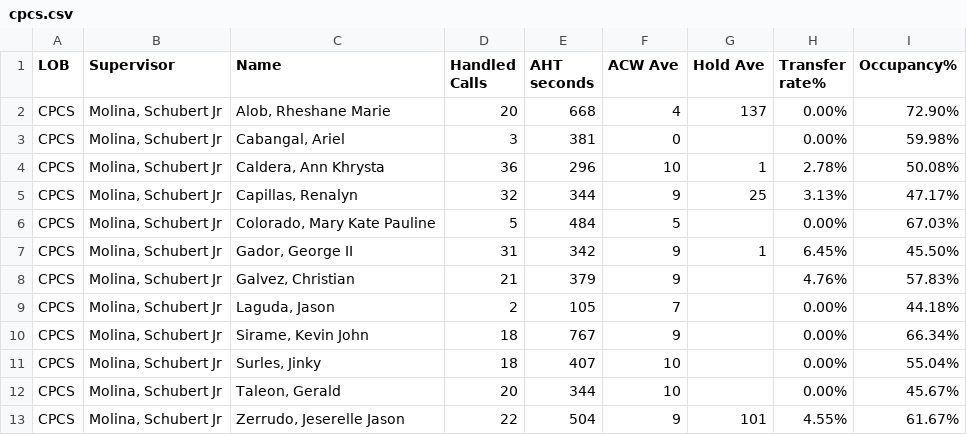
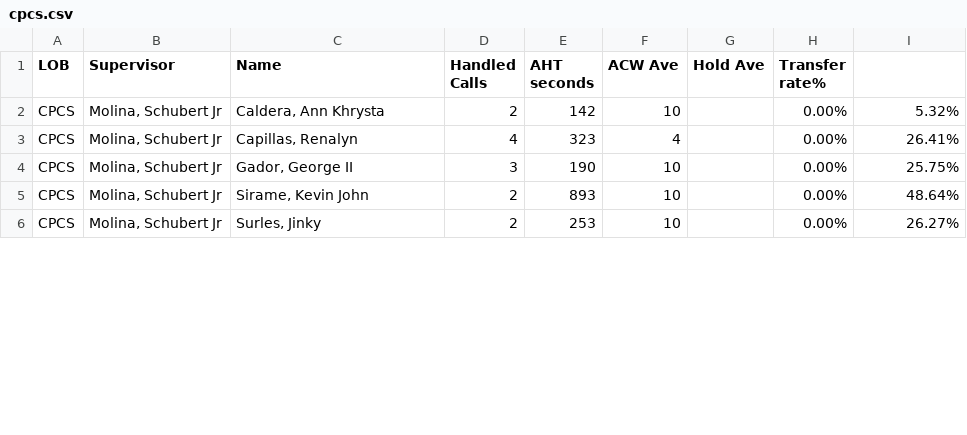
Before and after one commit to cbandoy/CPCSAHTinterval, a CSV file: cpcs.csv, drawn as a sheet; only a part is shown; the diff covers the shown part only.

```diff
--- a/cpcs.csv
+++ b/cpcs.csv
@@ -1,13 +1,6 @@
-LOB,Supervisor,Name ,Handled Calls ,AHT seconds,ACW Ave,Hold Ave,Transfer rate%,Occupancy%
-CPCS,"Molina, Schubert Jr","Alob, Rheshane Marie",20,668,4,137,0.00%,72.90%
-CPCS,"Molina, Schubert Jr","Cabangal, Ariel",3,381,0,,0.00%,59.98%
-CPCS,"Molina, Schubert Jr","Caldera, Ann Khrysta",36,296,10,1,2.78%,50.08%
-CPCS,"Molina, Schubert Jr","Capillas, Renalyn",32,344,9,25,3.13%,47.17%
-CPCS,"Molina, Schubert Jr","Colorado, Mary Kate Pauline",5,484,5,,0.00%,67.03%
-CPCS,"Molina, Schubert Jr","Gador, George II",31,342,9,1,6.45%,45.50%
-CPCS,"Molina, Schubert Jr","Galvez, Christian",21,379,9,,4.76%,57.83%
-CPCS,"Molina, Schubert Jr","Laguda, Jason",2,105,7,,0.00%,44.18%
-CPCS,"Molina, Schubert Jr","Sirame, Kevin John",18,767,9,,0.00%,66.34%
-CPCS,"Molina, Schubert Jr","Surles, Jinky",18,407,10,,0.00%,55.04%
-CPCS,"Molina, Schubert Jr","Taleon, Gerald",20,344,10,,0.00%,45.67%
-CPCS,"Molina, Schubert Jr","Zerrudo, Jeserelle Jason",22,504,9,101,4.55%,61.67%
+LOB,Supervisor,Name ,Handled Calls ,AHT seconds,ACW Ave,Hold Ave,Transfer rate%,
+CPCS,"Molina, Schubert Jr","Caldera, Ann Khrysta",2,142,10,,0.00%,5.32%
+CPCS,"Molina, Schubert Jr","Capillas, Renalyn",4,323,4,,0.00%,26.41%
+CPCS,"Molina, Schubert Jr","Gador, George II",3,190,10,,0.00%,25.75%
+CPCS,"Molina, Schubert Jr","Sirame, Kevin John",2,893,10,,0.00%,48.64%
+CPCS,"Molina, Schubert Jr","Surles, Jinky",2,253,10,,0.00%,26.27%
```
Also changed, not shown: 2 added rows, 2 removed rows and 44 edited cells elsewhere in this file, cpcsAHT.csv, 1 other file.
